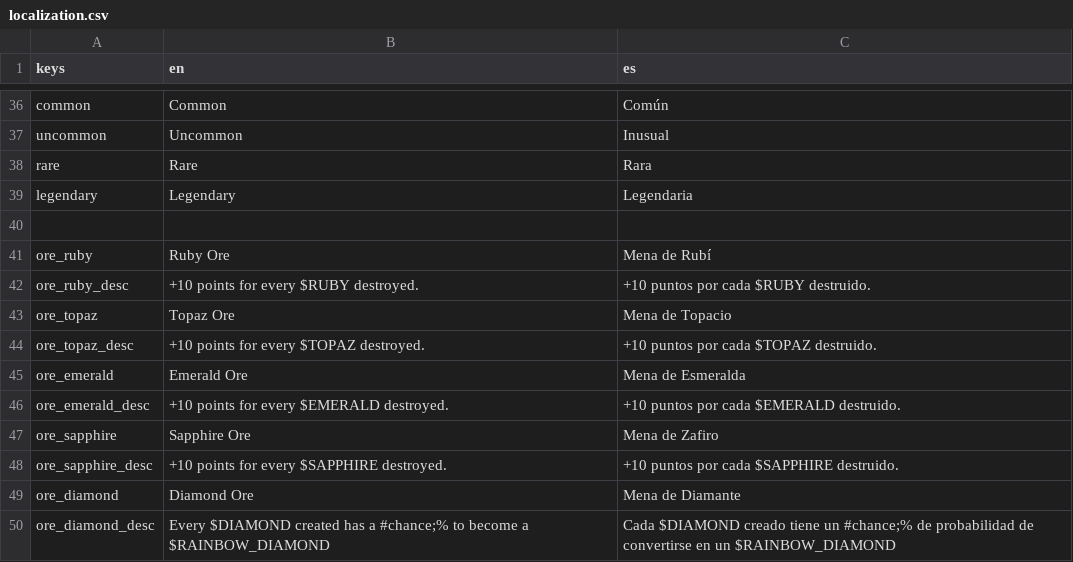
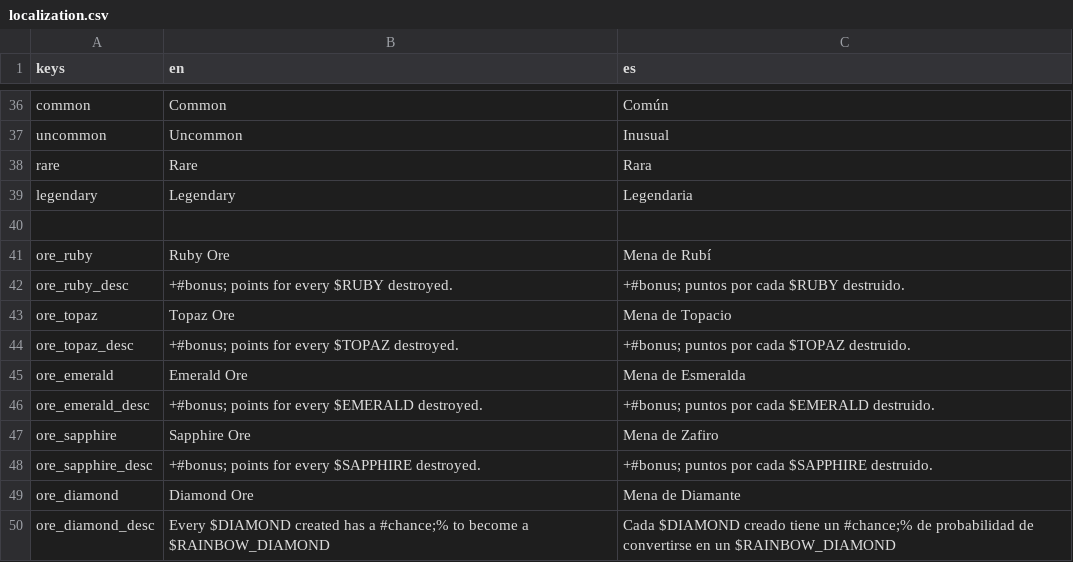
Before and after one commit to PeckyChicken/gem-miner-v2, a CSV file: assets/localization.csv, drawn as a sheet; only a part is shown, gaps mark what is left out.

```diff
--- a/assets/localization.csv
+++ b/assets/localization.csv
@@ -41,9 +41,9 @@ legendary,Legendary,Legendaria
 ore_ruby,Ruby Ore,Mena de Rubí
-ore_ruby_desc,+10 points for every $RUBY destroyed.,+10 puntos por cada $RUBY destruido.
+ore_ruby_desc,+#bonus; points for every $RUBY destroyed.,+#bonus; puntos por cada $RUBY destruido.
 ore_topaz,Topaz Ore,Mena de Topacio
-ore_topaz_desc,+10 points for every $TOPAZ destroyed.,+10 puntos por cada $TOPAZ destruido.
+ore_topaz_desc,+#bonus; points for every $TOPAZ destroyed.,+#bonus; puntos por cada $TOPAZ destruido.
 ore_emerald,Emerald Ore,Mena de Esmeralda
-ore_emerald_desc,+10 points for every $EMERALD destroyed.,+10 puntos por cada $EMERALD destruido.
+ore_emerald_desc,+#bonus; points for every $EMERALD destroyed.,+#bonus; puntos por cada $EMERALD destruido.
 ore_sapphire,Sapphire Ore,Mena de Zafiro
-ore_sapphire_desc,+10 points for every $SAPPHIRE destroyed.,+10 puntos por cada $SAPPHIRE destruido.
+ore_sapphire_desc,+#bonus; points for every $SAPPHIRE destroyed.,+#bonus; puntos por cada $SAPPHIRE destruido.
 ore_diamond,Diamond Ore,Mena de Diamante
```
Also changed, not shown: 2 other files.
